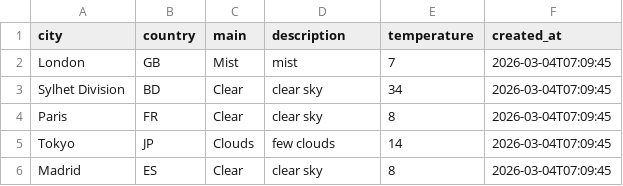
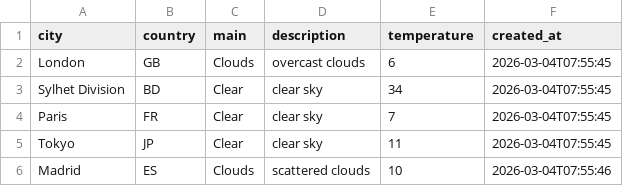
Before and after one commit to amzzz930/weather-api-integration, a CSV file: weather_data.csv, drawn as a sheet.

```diff
--- a/weather_data.csv
+++ b/weather_data.csv
@@ -1,6 +1,6 @@
 city,country,main,description,temperature,created_at
-London,GB,Mist,mist,7,2026-03-04T07:09:45
-Sylhet Division,BD,Clear,clear sky,34,2026-03-04T07:09:45
-Paris,FR,Clear,clear sky,8,2026-03-04T07:09:45
-Tokyo,JP,Clouds,few clouds,14,2026-03-04T07:09:45
-Madrid,ES,Clear,clear sky,8,2026-03-04T07:09:45
+London,GB,Clouds,overcast clouds,6,2026-03-04T07:55:45
+Sylhet Division,BD,Clear,clear sky,34,2026-03-04T07:55:45
+Paris,FR,Clear,clear sky,7,2026-03-04T07:55:45
+Tokyo,JP,Clear,clear sky,11,2026-03-04T07:55:45
+Madrid,ES,Clouds,scattered clouds,10,2026-03-04T07:55:46
```
